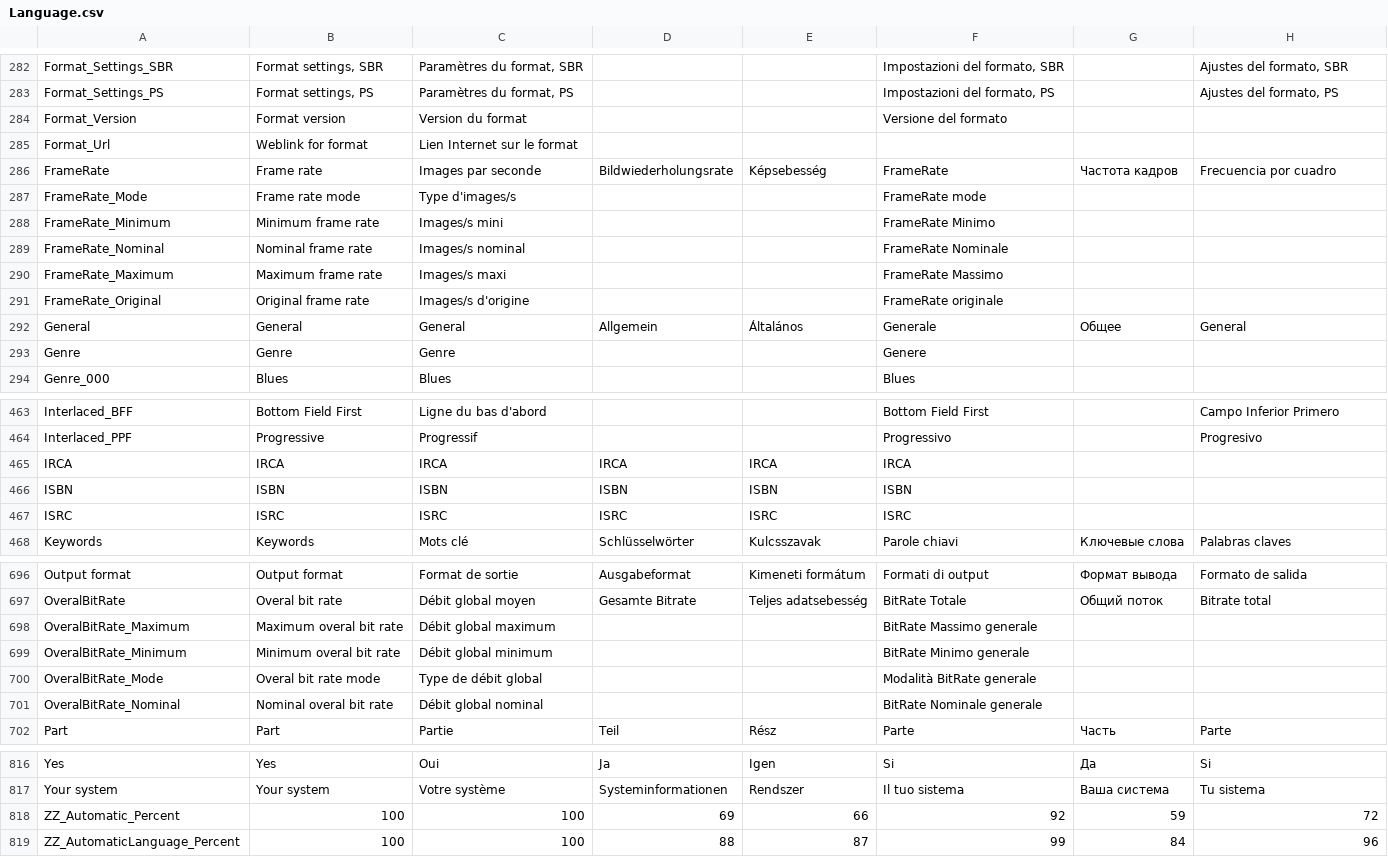
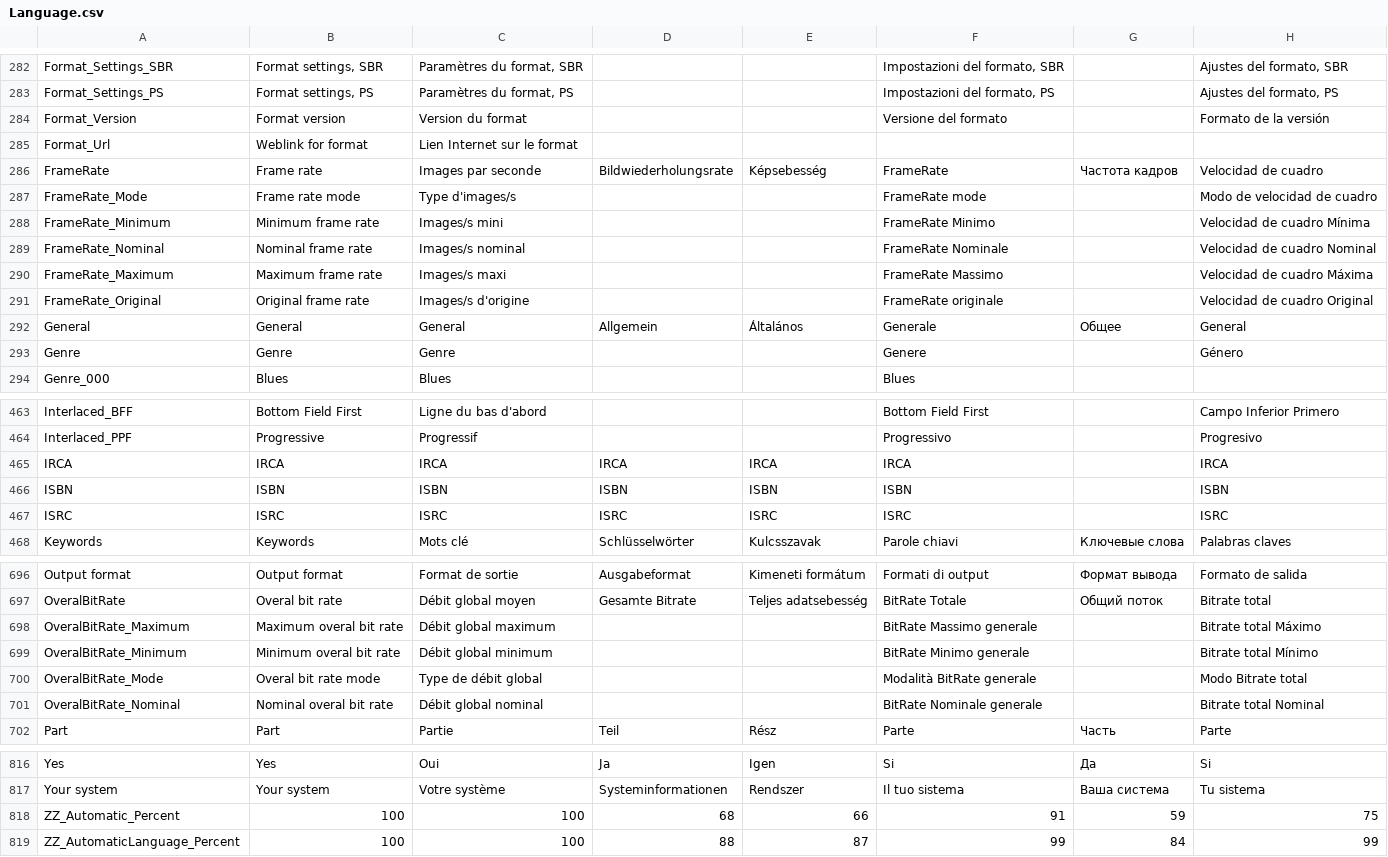
Before and after one commit to beppec56/MediaInfo-git_svn, a CSV file: Source/Ressource/Language.csv, drawn as a sheet; only a part is shown, gaps mark what is left out; the diff covers the shown part only; the diff names each change by its address in the sheet, - before the commit and + after, or states it on an @@ line.

```diff
--- a/Source/Ressource/Language.csv
+++ b/Source/Ressource/Language.csv
-H284: (empty)
+H284: Formato de la versión
-H286: Frecuencia por cuadro
+H286: Velocidad de cuadro
-H287: (empty)
+H287: Modo de velocidad de cuadro
-H288: (empty)
+H288: Velocidad de cuadro Mínima
-H289: (empty)
+H289: Velocidad de cuadro Nominal
-H290: (empty)
+H290: Velocidad de cuadro Máxima
-H291: (empty)
+H291: Velocidad de cuadro Original
-H293: (empty)
+H293: Género
-H465: (empty)
+H465: IRCA
-H466: (empty)
+H466: ISBN
-H467: (empty)
+H467: ISRC
-H698: (empty)
+H698: Bitrate total Máximo
-H699: (empty)
+H699: Bitrate total Mínimo
-H700: (empty)
+H700: Modo Bitrate total
-H701: (empty)
+H701: Bitrate total Nominal
-D818: 69
+D818: 68
-F818: 92
+F818: 91
-H818: 72
+H818: 75
-H819: 96
+H819: 99
```
Also changed, not shown: 13 edited cells elsewhere in this file, Source/Ressource/Plugin/Language/es.csv, 1 other file.
